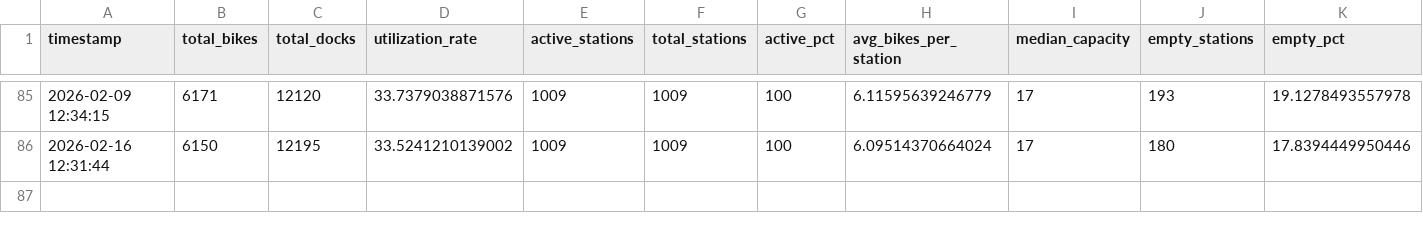
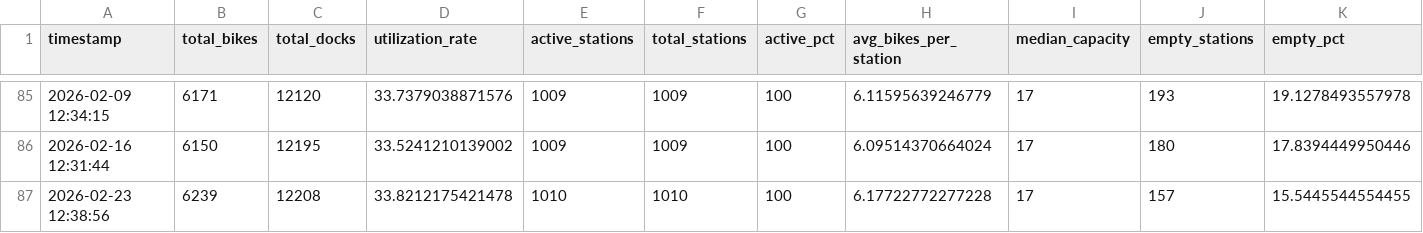
Before and after one commit to bryanpaget/toronto-bikeshare, a CSV file: data/consolidated_metrics.csv, drawn as a sheet; only a part is shown, gaps mark what is left out; rows hold the shown columns only; the diff names each change by its address in the sheet, - before the commit and + after, or states it on an @@ line.

Commit message:
Update bike share dashboard

```diff
--- a/data/consolidated_metrics.csv
+++ b/data/consolidated_metrics.csv
+row 87: 2026-02-23 12:38:56 | 6239 | 12208 | 33.8212175421478 | 1010 | 1010 | 100 | 6.17722772277228 | 17 | 157 | 15.5445544554455
```
Also changed, not shown: predictions/latest_predictions.csv, predictions/rebalancing_recommendations.csv, 6 other files.
